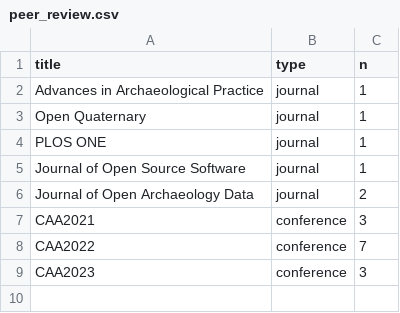
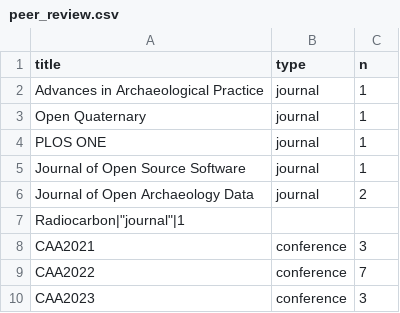
Before and after one commit to joeroe/joeroe.github.io, a CSV file: cv/data/peer_review.csv, drawn as a sheet.

Commit message:
Add review

```diff
--- a/cv/data/peer_review.csv
+++ b/cv/data/peer_review.csv
@@ -6,2 +6,3 @@
 "Journal of Open Archaeology Data","journal",2
+"Radiocarbon"|"journal"|1
 "CAA2021","conference",3
```
Also changed, not shown: 1 other file.
